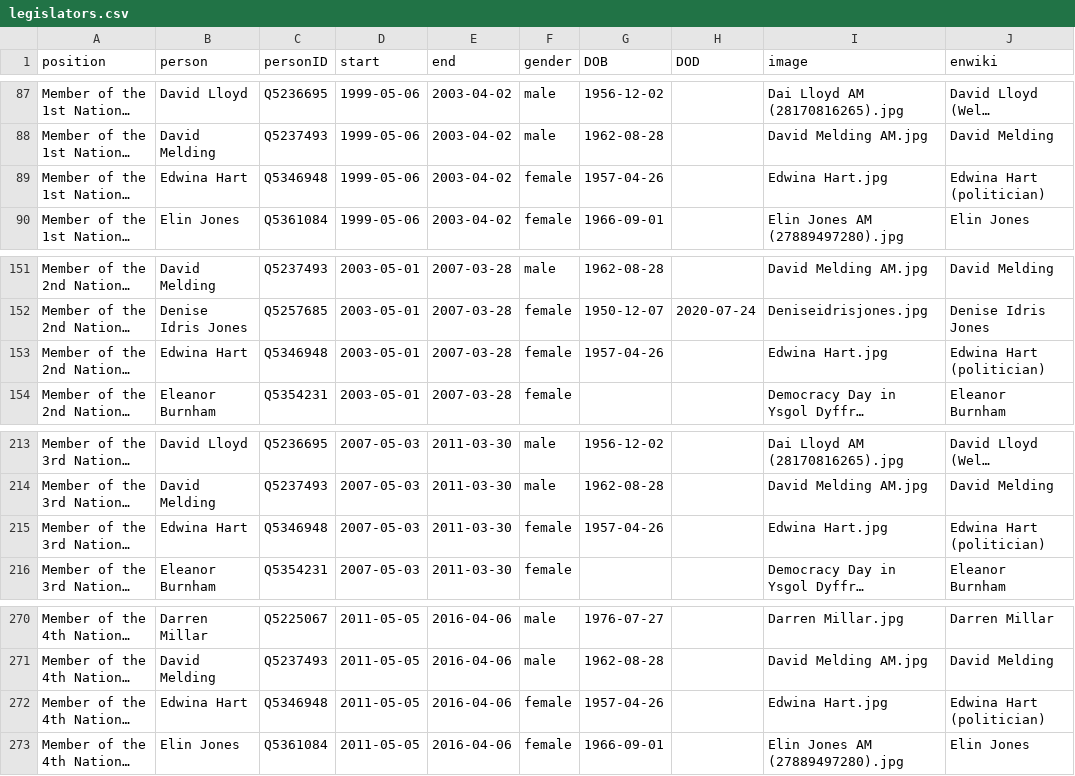
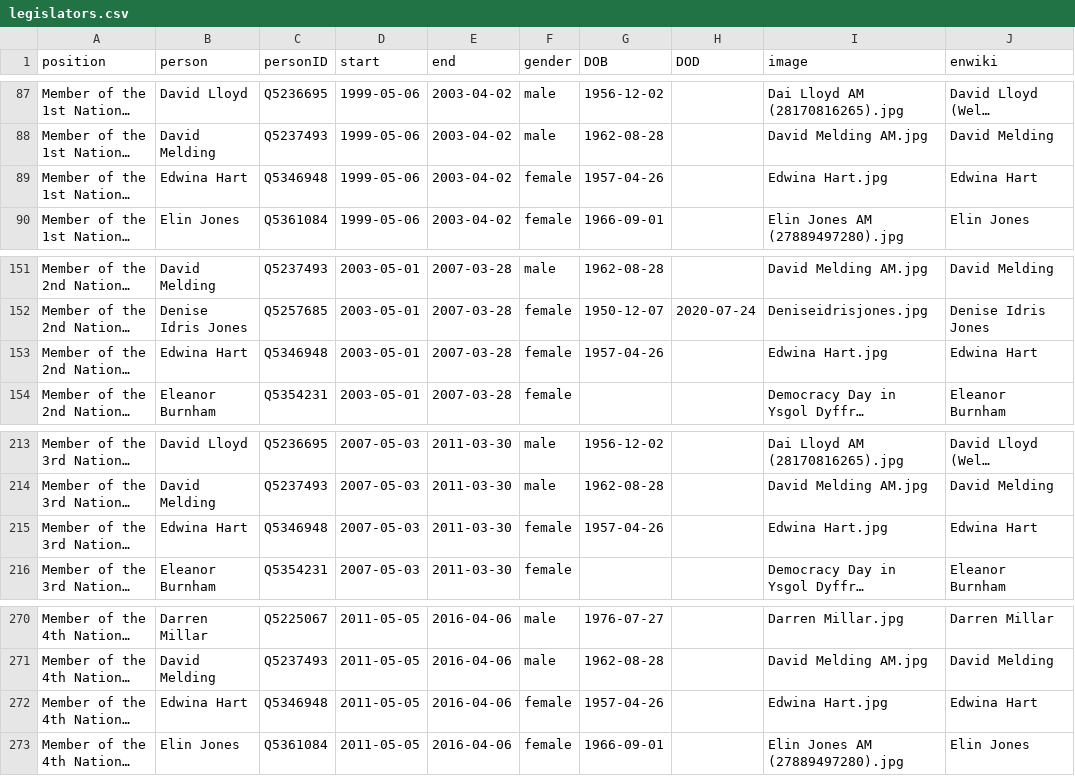
Before and after one commit to every-politician-scrapers/wales-cabinet, a CSV file: html/legislators.csv, drawn as a sheet; only a part is shown, gaps mark what is left out; long unchanged cells end in …; the diff names each change by its address in the sheet, - before the commit and + after, or states it on an @@ line.

```diff
--- a/html/legislators.csv
+++ b/html/legislators.csv
-J89 (enwiki): Edwina Hart (politician)
+J89 (enwiki): Edwina Hart
-J153 (enwiki): Edwina Hart (politician)
+J153 (enwiki): Edwina Hart
-J215 (enwiki): Edwina Hart (politician)
+J215 (enwiki): Edwina Hart
-J272 (enwiki): Edwina Hart (politician)
+J272 (enwiki): Edwina Hart
```
Also changed, not shown: html/holders21.csv.
